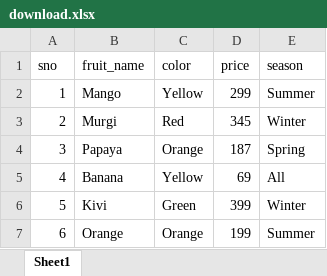
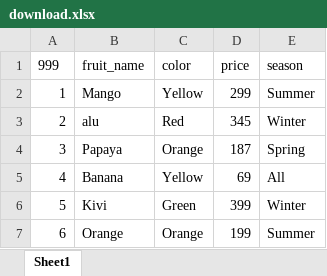
Before and after one commit to jasin0x/Playwright_Learning_codes, an Excel workbook: Section_13_ExcelUtils_with_Playwright/ExcelJSUtil/download.xlsx, sheet Sheet1, drawn as a sheet; values as stored, in another font and other column widths than the file's, no borders; the diff names each change by its address in the sheet, - before the commit and + after, or states it on an @@ line.

```diff
--- a/Section_13_ExcelUtils_with_Playwright/ExcelJSUtil/download.xlsx (sheet Sheet1)
+++ b/Section_13_ExcelUtils_with_Playwright/ExcelJSUtil/download.xlsx (sheet Sheet1)
-A1: sno
+A1: 999
-B3 (fruit_name): Murgi
+B3 (fruit_name): alu
```
Also changed, not shown: 1 other file.
